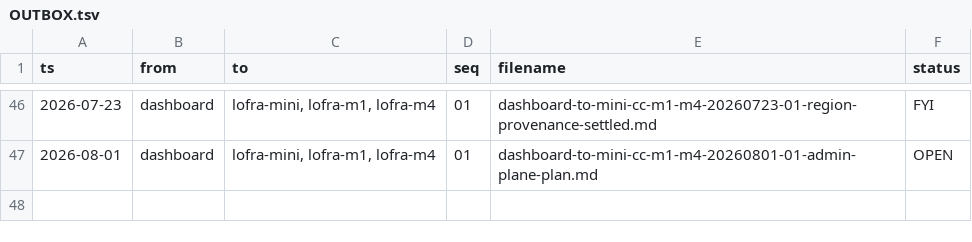
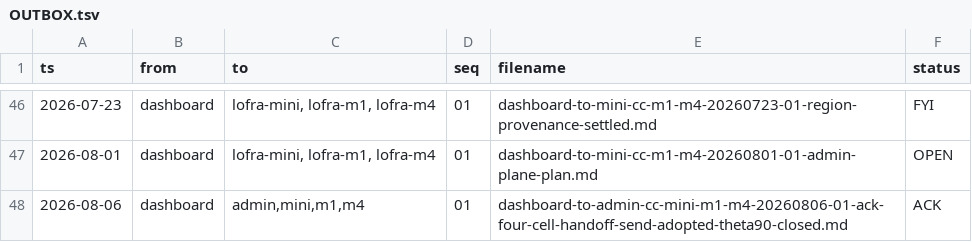
Before and after one commit to rajpython/climate_iastate, a TSV file: docs/handoffs/OUTBOX.tsv, drawn as a sheet; only a part is shown, gaps mark what is left out; the diff names each change by its address in the sheet, - before the commit and + after, or states it on an @@ line.

```diff
--- a/docs/handoffs/OUTBOX.tsv
+++ b/docs/handoffs/OUTBOX.tsv
+row 48: 2026-08-06 | dashboard | admin,mini,m1,m4 | 01 | dashboard-to-admin-cc-mini-m1-m4-20260806-01-ack-four-cell-handoff-send-adopted-theta90-closed.md | ACK
```
Also changed, not shown: 6 other files.
